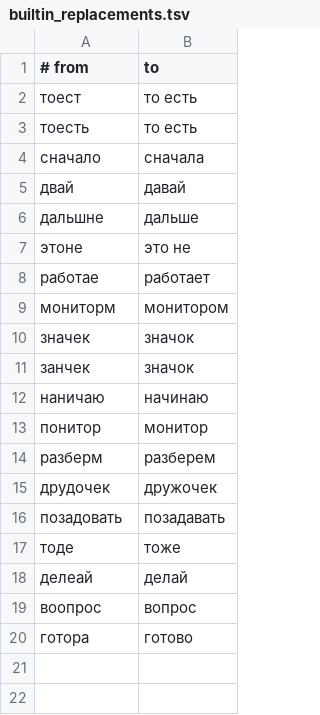
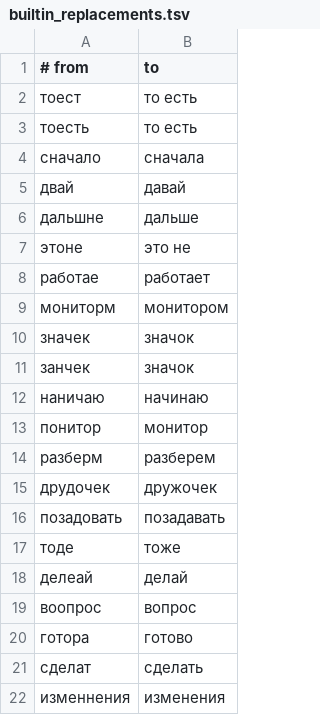
Before and after one commit to radislabus-star/lay-public, a TSV file: data/lexicon/builtin_replacements.tsv, drawn as a sheet; the diff names each change by its address in the sheet, - before the commit and + after, or states it on an @@ line.

```diff
--- a/data/lexicon/builtin_replacements.tsv
+++ b/data/lexicon/builtin_replacements.tsv
+row 21: сделат | сделать
+row 22: изменнения | изменения
```
Also changed, not shown: 8 other files.
